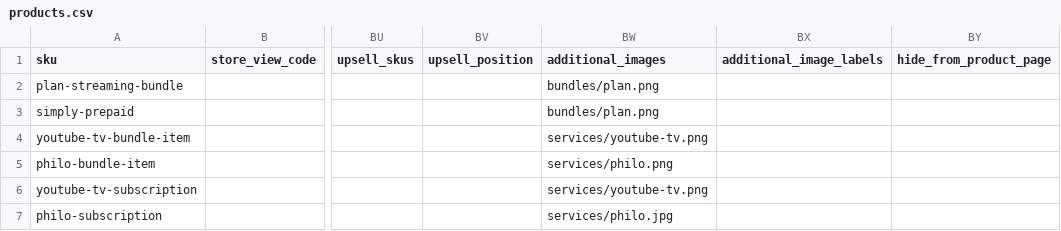
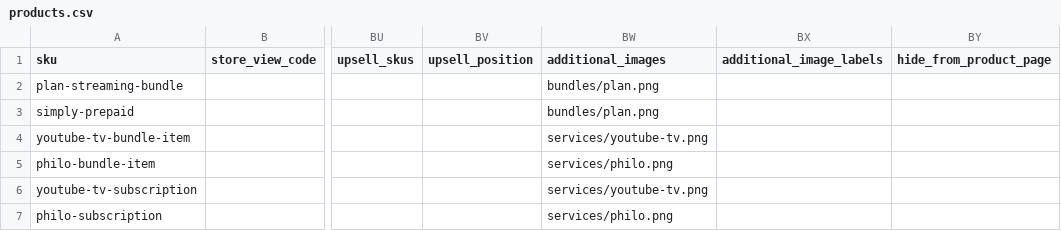
Before and after one commit to skukla/module-tmo-datapack, a CSV file: data/hint-store/products.csv, drawn as a sheet; only a part is shown, gaps mark what is left out; the diff names each change by its address in the sheet, - before the commit and + after, or states it on an @@ line.

Commit message:
Fixed philo image

```diff
--- a/data/hint-store/products.csv
+++ b/data/hint-store/products.csv
-BW7 (additional_images): services/philo.jpg
+BW7 (additional_images): services/philo.png
```
